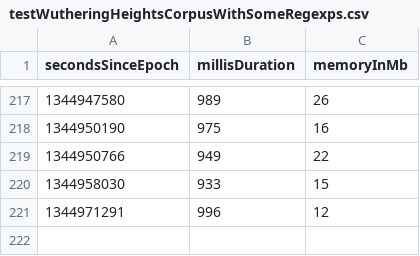
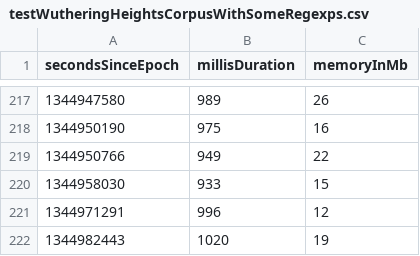
Before and after one commit to la3lma/rmatch, a CSV file: rmatch-tester/measurements/testWutheringHeightsCorpusWithSomeRegexps.csv, drawn as a sheet; only a part is shown, gaps mark what is left out.

```diff
--- a/rmatch-tester/measurements/testWutheringHeightsCorpusWithSomeRegexps.csv
+++ b/rmatch-tester/measurements/testWutheringHeightsCorpusWithSomeRegexps.csv
@@ -221 +221,2 @@ secondsSinceEpoch, millisDuration, memoryInMb
 1344971291, 996, 12
+1344982443, 1020, 19
```
Also changed, not shown: rmatch-tester/measurements/testWutheringHeightsCorpusWithVeryFewRegexps.csv, 1 other file.
